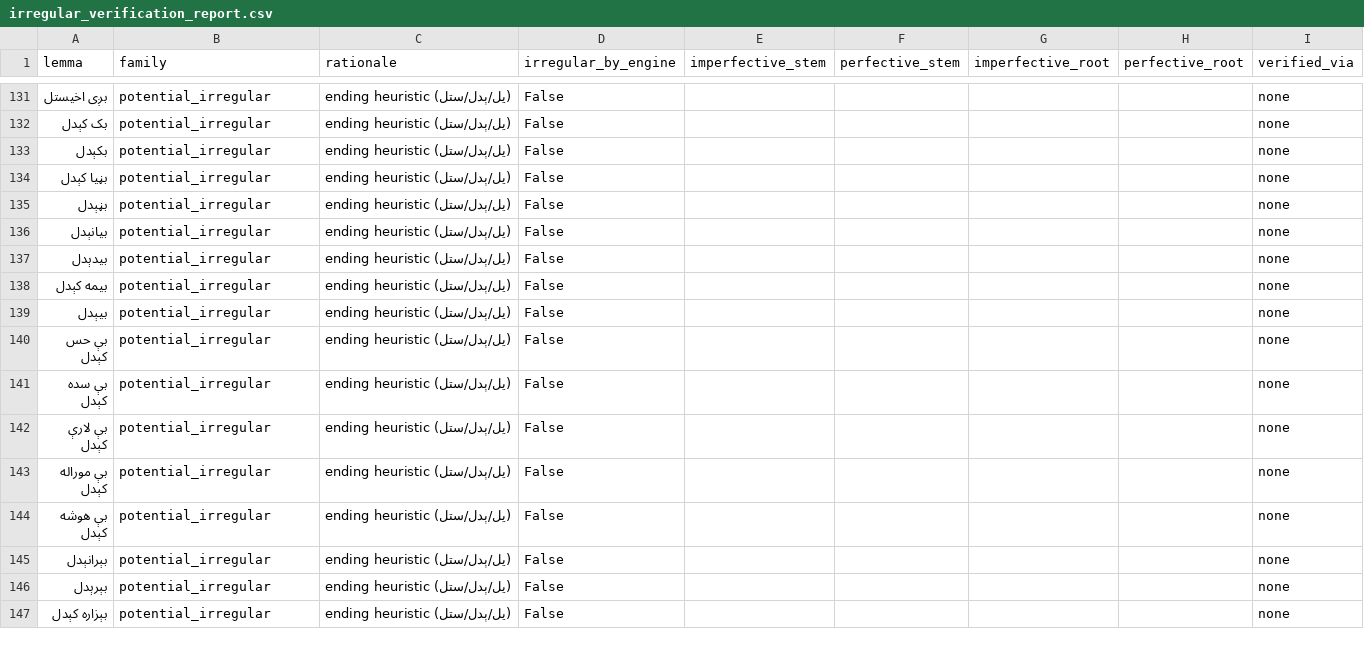
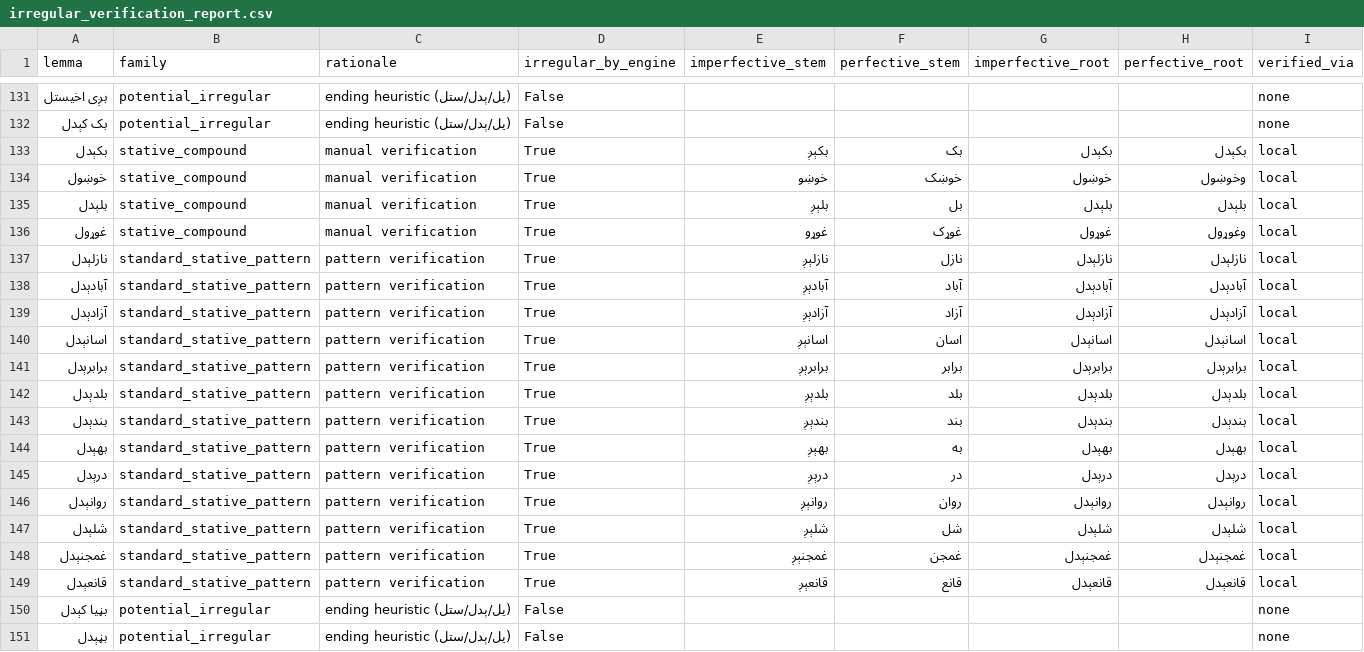
Before and after one commit to Chinadoc/Pashto-Bible-Search, a CSV file: irregular_verification_report.csv, drawn as a sheet; only a part is shown, gaps mark what is left out; the shorter side is filled out with more unchanged rows.

Commit message:
feat: Implement LingDocs-inspired architecture for Pashto verb inflection
- Add database schema for lemmas, stems, overrides, and provenance tracking
- Implement rule engine with structured output (person × gender × length)
- Classify 18,687 verbs into 10 LingDocs pattern families
- Extract stems for 26 irregular verbs with high confidence
- Optimize irregular overrides to 23 truly exceptional verbs only
- Create comprehensive testing framework with golden-set validation
- Add provenance tracking for rule vs override attribution
- Enhance lexicon data quality with function word recognition
- Maintain clean separation between algorithmic rules and manual overrides

Architecture now matches LingDocs structure: dictionary/lexicon → inflection engine → grammar reference

```diff
--- a/irregular_verification_report.csv
+++ b/irregular_verification_report.csv
@@ -132,3 +132,19 @@ lemma,family,rationale,irregular_by_engine,imperfective_stem,perfective_stem,imp
 بک کېدل,potential_irregular,ending heuristic (یل/ېدل/ستل),False,,,,,none
-بکېدل,potential_irregular,ending heuristic (یل/ېدل/ستل),False,,,,,none
+بکېدل,stative_compound,manual verification,True,بکېږ,بک,بکېدل,بکېدل,local
+خوښول,stative_compound,manual verification,True,خوښو,خوښک,خوښول,وخوښول,local
+بلېدل,stative_compound,manual verification,True,بلېږ,بل,بلېدل,بلېدل,local
+غوړول,stative_compound,manual verification,True,غوړو,غوړک,غوړول,وغوړول,local
+نازلېدل,standard_stative_pattern,pattern verification,True,نازلېږ,نازل,نازلېدل,نازلېدل,local
+آبادېدل,standard_stative_pattern,pattern verification,True,آبادېږ,آباد,آبادېدل,آبادېدل,local
+آزادېدل,standard_stative_pattern,pattern verification,True,آزادېږ,آزاد,آزادېدل,آزادېدل,local
+اسانېدل,standard_stative_pattern,pattern verification,True,اسانېږ,اسان,اسانېدل,اسانېدل,local
+برابرېدل,standard_stative_pattern,pattern verification,True,برابرېږ,برابر,برابرېدل,برابرېدل,local
+بلدېدل,standard_stative_pattern,pattern verification,True,بلدېږ,بلد,بلدېدل,بلدېدل,local
+بندېدل,standard_stative_pattern,pattern verification,True,بندېږ,بند,بندېدل,بندېدل,local
+بهېدل,standard_stative_pattern,pattern verification,True,بهېږ,به,بهېدل,بهېدل,local
+درېدل,standard_stative_pattern,pattern verification,True,درېږ,در,درېدل,درېدل,local
+روانېدل,standard_stative_pattern,pattern verification,True,روانېږ,روان,روانېدل,روانېدل,local
+شلېدل,standard_stative_pattern,pattern verification,True,شلېږ,شل,شلېدل,شلېدل,local
+غمجنېدل,standard_stative_pattern,pattern verification,True,غمجنېږ,غمجن,غمجنېدل,غمجنېدل,local
+قانعېدل,standard_stative_pattern,pattern verification,True,قانعېږ,قانع,قانعېدل,قانعېدل,local
 بڼیا کېدل,potential_irregular,ending heuristic (یل/ېدل/ستل),False,,,,,none
```
Also changed, not shown: 25 other files.
